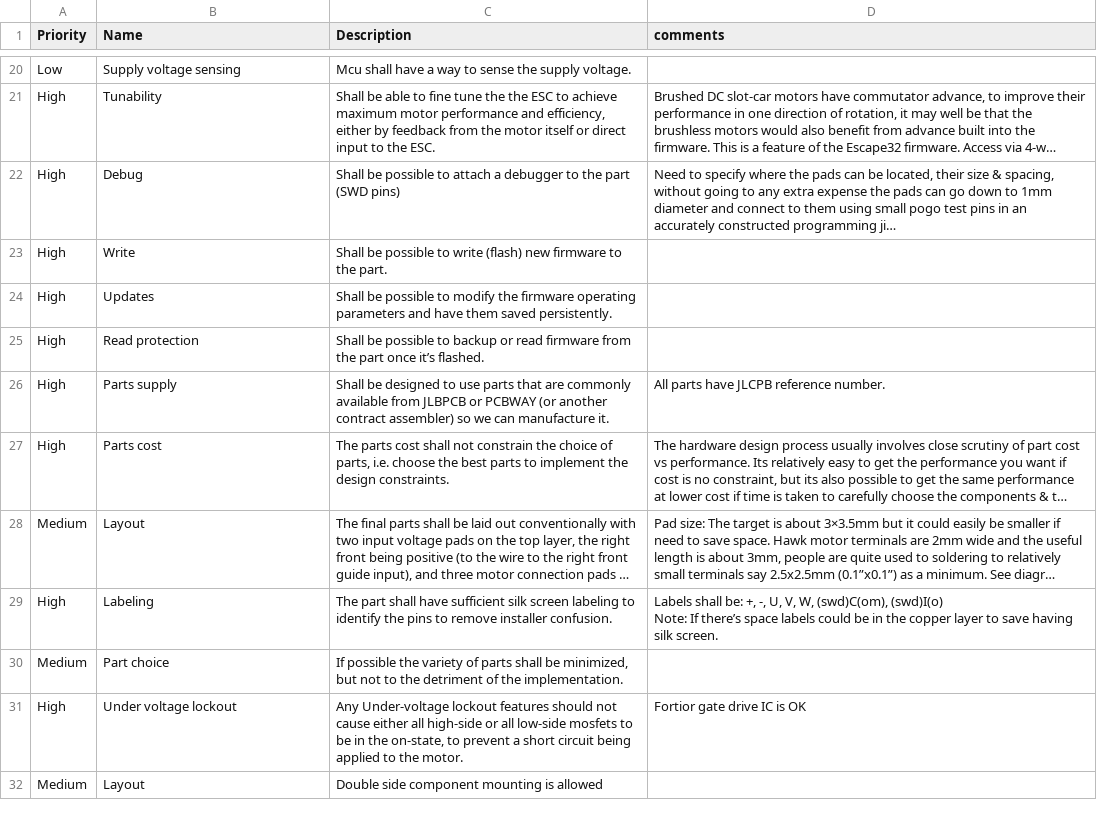
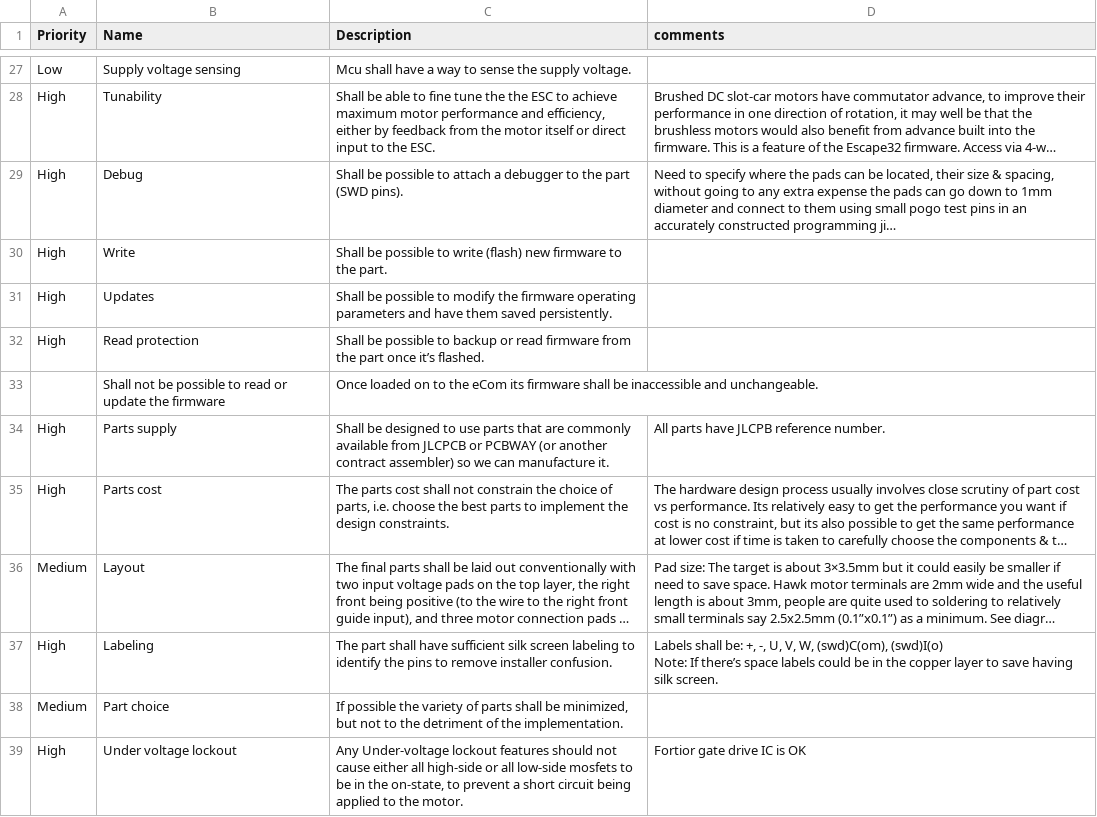
Before and after one commit to aartech-dev/aartech-dev.github.io, a CSV file: slot-car-ecom-requirements.csv, drawn as a sheet; only a part is shown, gaps mark what is left out; long unchanged cells end in …; removed rows and columns are numbered as before the commit, all else as after; the diff covers the shown part only; the diff names each change by its address in the sheet, - before the commit and + after, or states it on an @@ line.

```diff
--- a/slot-car-ecom-requirements.csv
+++ b/slot-car-ecom-requirements.csv
-C29 (Description): …part (SWD pins)
+C29 (Description): …part (SWD pins).
+row 33:  | Shall not be possible to read or update the firmware | Once loaded on to the eCom its firmware shall be inaccessible and unchangeable.
-C34 (Description): …available from JLBPCB or PCBWAY…
+C34 (Description): …available from JLCPCB or PCBWAY…
-row 32: Medium | Layout | Double side component mounting is allowed
```
Also changed, not shown: 8 added rows, 1 removed row and 14 edited cells elsewhere in this file, 2 other files.
